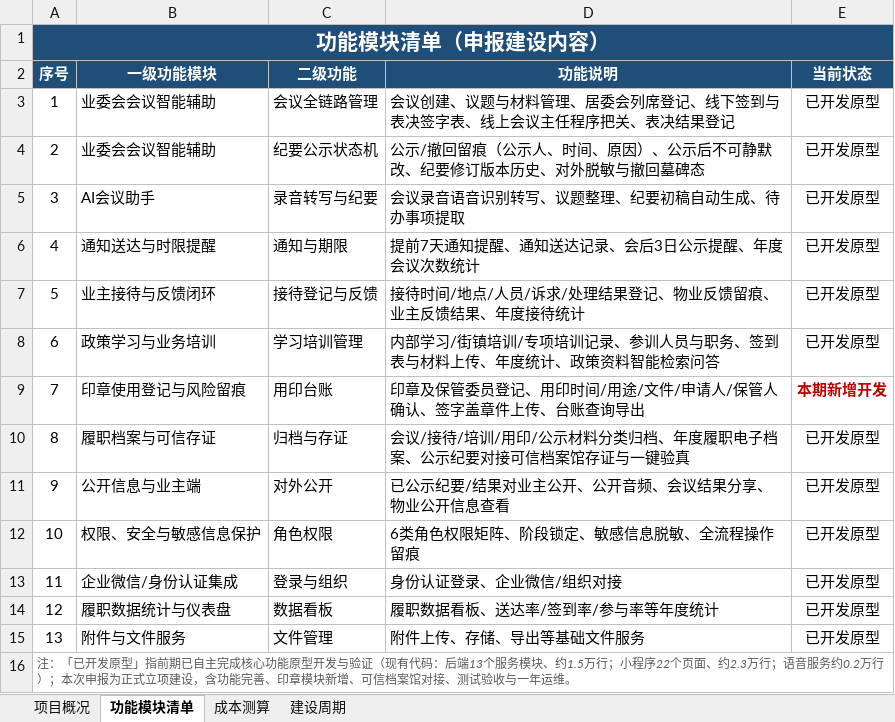
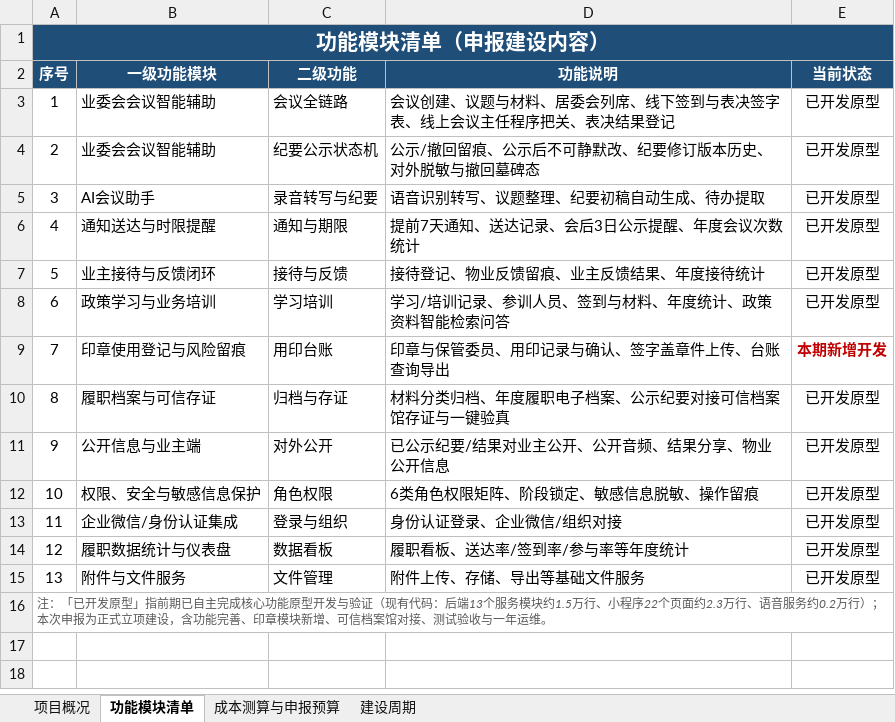
Before and after one commit to rogerali542-cpu/committee, an Excel workbook: 临汾路街道业委会智能履职辅助项目_申报测算表.xlsx, sheet 功能模块清单, drawn as a sheet; values as stored, in another font and other column widths than the file's, no borders; the diff names each change by its address in the sheet, - before the commit and + after, or states it on an @@ line.

```diff
--- a/临汾路街道业委会智能履职辅助项目_申报测算表.xlsx (sheet 功能模块清单)
+++ b/临汾路街道业委会智能履职辅助项目_申报测算表.xlsx (sheet 功能模块清单)
-sheet tab: 成本测算
+sheet tab: 成本测算与申报预算
-C3 (二级功能): 会议全链路管理
+C3 (二级功能): 会议全链路
-D3 (功能说明): …题与材料管理、居委会列席登记、线下签…
+D3 (功能说明): …题与材料、居委会列席、线下签…
-D4 (功能说明): 公示/撤回留痕（公示人、时间、原因）、公示后不可静默改、纪要修订版本历史、对外脱敏与撤回墓碑态
+D4 (功能说明): 公示/撤回留痕、公示后不可静默改、纪要修订版本历史、对外脱敏与撤回墓碑态
-D5 (功能说明): 会议录音语音识别转写、议题整理、纪要初稿自动生成、待办事项提取
+D5 (功能说明): 语音识别转写、议题整理、纪要初稿自动生成、待办提取
-D6 (功能说明): 提前7天通知提醒、通知送达记录、会后3日公示提醒、年度会议次数统计
+D6 (功能说明): 提前7天通知、送达记录、会后3日公示提醒、年度会议次数统计
-C7 (二级功能): 接待登记与反馈
+C7 (二级功能): 接待与反馈
-D7 (功能说明): 接待时间/地点/人员/诉求/处理结果登记、物业反馈留痕、业主反馈结果、年度接待统计
+D7 (功能说明): 接待登记、物业反馈留痕、业主反馈结果、年度接待统计
-C8 (二级功能): 学习培训管理
+C8 (二级功能): 学习培训
-D8 (功能说明): 内部学习/街镇培训/专项培训记录、参训人员与职务、签到表与材料上传、年度统计、政策资料智能检索问答
+D8 (功能说明): 学习/培训记录、参训人员、签到与材料、年度统计、政策资料智能检索问答
-D9 (功能说明): 印章及保管委员登记、用印时间/用途/文件/申请人/保管人确认、签字盖章件上传、台账查询导出
+D9 (功能说明): 印章与保管委员、用印记录与确认、签字盖章件上传、台账查询导出
-D10 (功能说明): 会议/接待/培训/用印/公示材料分类归档、年度履职电子档案、公示纪要对接可信档案馆存证与一键验真
+D10 (功能说明): 材料分类归档、年度履职电子档案、公示纪要对接可信档案馆存证与一键验真
-D11 (功能说明): 已公示纪要/结果对业主公开、公开音频、会议结果分享、物业公开信息查看
+D11 (功能说明): 已公示纪要/结果对业主公开、公开音频、结果分享、物业公开信息
-D12 (功能说明): 6类角色权限矩阵、阶段锁定、敏感信息脱敏、全流程操作留痕
+D12 (功能说明): 6类角色权限矩阵、阶段锁定、敏感信息脱敏、操作留痕
-D14 (功能说明): 履职数据看板、送达率/签到率/参与率等年度统计
+D14 (功能说明): 履职看板、送达率/签到率/参与率等年度统计
-A16 (序号): …服务模块、约1.5万行；小程序22个页面、约2.3万行；语音服务…
+A16 (序号): …服务模块约1.5万行、小程序22个页面约2.3万行、语音服务…
```
Also changed, not shown: sheet 成本测算与申报预算, sheet 项目概况.
